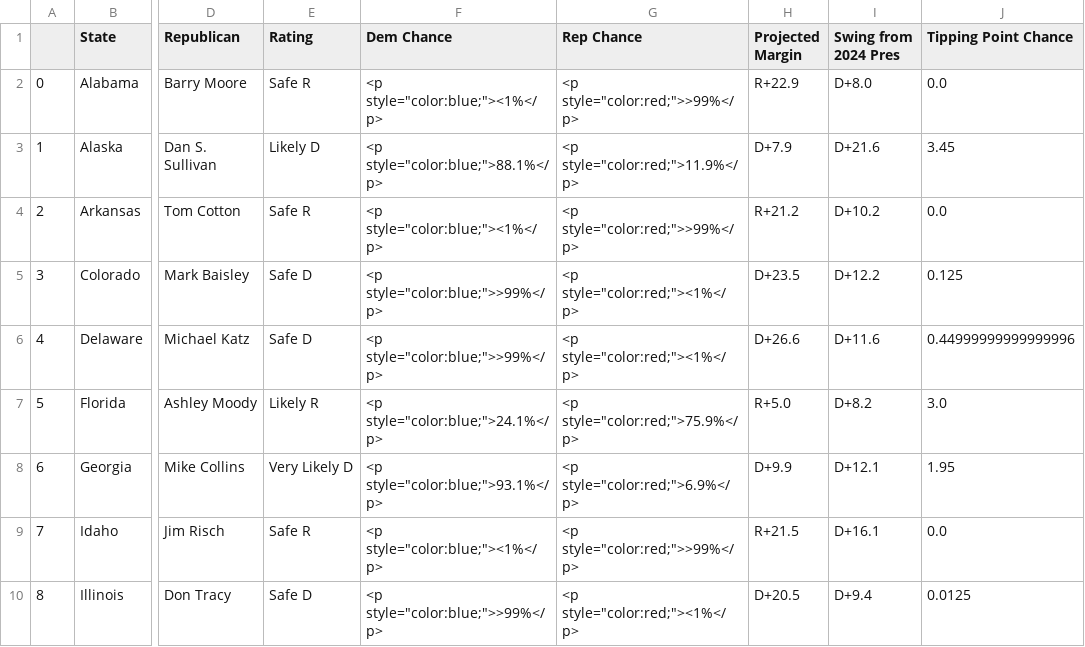
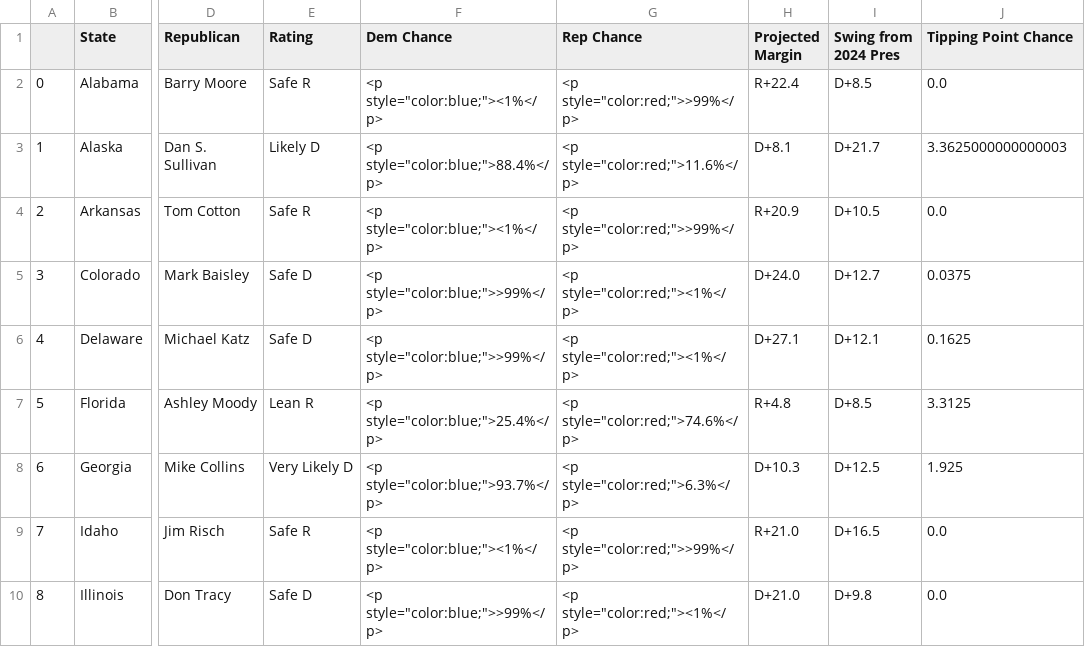
Before and after one commit to Hackquantumcpp/snoutcounter-midterms-2026-model, a CSV file: prediction/senate/display_data/table_display_data.csv, drawn as a sheet; only a part is shown, gaps mark what is left out; the diff covers the shown part only; the diff names each change by its address in the sheet, - before the commit and + after, or states it on an @@ line.

```diff
--- a/prediction/senate/display_data/table_display_data.csv
+++ b/prediction/senate/display_data/table_display_data.csv
-H2 (Projected Margin): R+22.9
+H2 (Projected Margin): R+22.4
-I2 (Swing from 2024 Pres): D+8.0
+I2 (Swing from 2024 Pres): D+8.5
-F3 (Dem Chance): <p style="color:blue;">88.1%</p>
+F3 (Dem Chance): <p style="color:blue;">88.4%</p>
-G3 (Rep Chance): <p style="color:red;">11.9%</p>
+G3 (Rep Chance): <p style="color:red;">11.6%</p>
-H3 (Projected Margin): D+7.9
+H3 (Projected Margin): D+8.1
-I3 (Swing from 2024 Pres): D+21.6
+I3 (Swing from 2024 Pres): D+21.7
-J3 (Tipping Point Chance): 3.45
+J3 (Tipping Point Chance): 3.3625000000000003
-H4 (Projected Margin): R+21.2
+H4 (Projected Margin): R+20.9
-I4 (Swing from 2024 Pres): D+10.2
+I4 (Swing from 2024 Pres): D+10.5
-H5 (Projected Margin): D+23.5
+H5 (Projected Margin): D+24.0
-I5 (Swing from 2024 Pres): D+12.2
+I5 (Swing from 2024 Pres): D+12.7
-J5 (Tipping Point Chance): 0.125
+J5 (Tipping Point Chance): 0.0375
-H6 (Projected Margin): D+26.6
+H6 (Projected Margin): D+27.1
-I6 (Swing from 2024 Pres): D+11.6
+I6 (Swing from 2024 Pres): D+12.1
-J6 (Tipping Point Chance): 0.44999999999999996
+J6 (Tipping Point Chance): 0.1625
-E7 (Rating): Likely R
+E7 (Rating): Lean R
-F7 (Dem Chance): <p style="color:blue;">24.1%</p>
+F7 (Dem Chance): <p style="color:blue;">25.4%</p>
-G7 (Rep Chance): <p style="color:red;">75.9%</p>
+G7 (Rep Chance): <p style="color:red;">74.6%</p>
-H7 (Projected Margin): R+5.0
+H7 (Projected Margin): R+4.8
-I7 (Swing from 2024 Pres): D+8.2
+I7 (Swing from 2024 Pres): D+8.5
-J7 (Tipping Point Chance): 3.0
+J7 (Tipping Point Chance): 3.3125
-F8 (Dem Chance): <p style="color:blue;">93.1%</p>
+F8 (Dem Chance): <p style="color:blue;">93.7%</p>
-G8 (Rep Chance): <p style="color:red;">6.9%</p>
+G8 (Rep Chance): <p style="color:red;">6.3%</p>
-H8 (Projected Margin): D+9.9
+H8 (Projected Margin): D+10.3
-I8 (Swing from 2024 Pres): D+12.1
+I8 (Swing from 2024 Pres): D+12.5
-J8 (Tipping Point Chance): 1.95
+J8 (Tipping Point Chance): 1.925
-H9 (Projected Margin): R+21.5
+H9 (Projected Margin): R+21.0
-I9 (Swing from 2024 Pres): D+16.1
+I9 (Swing from 2024 Pres): D+16.5
-H10 (Projected Margin): D+20.5
+H10 (Projected Margin): D+21.0
-I10 (Swing from 2024 Pres): D+9.4
+I10 (Swing from 2024 Pres): D+9.8
-J10 (Tipping Point Chance): 0.0125
+J10 (Tipping Point Chance): 0.0
```
Also changed, not shown: 97 edited cells elsewhere in this file, model_output/senate_predictions.csv, prediction/senate/display_data/all_data.csv, 16 other files.
